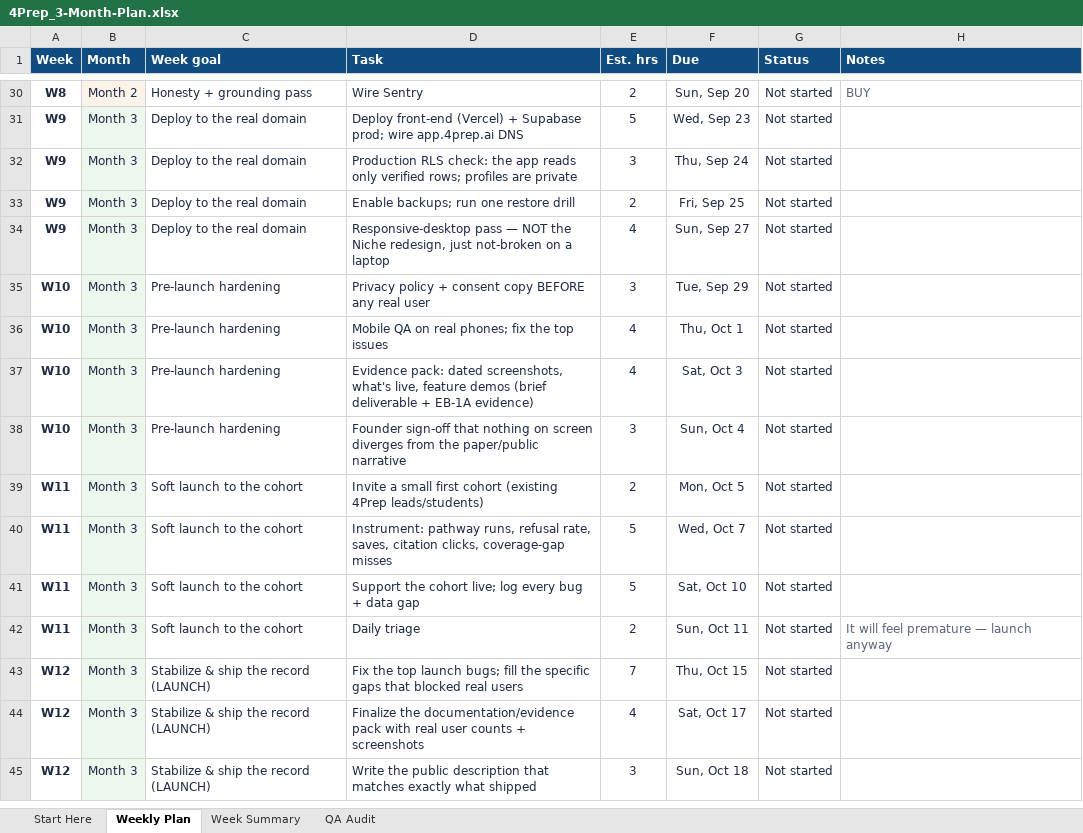
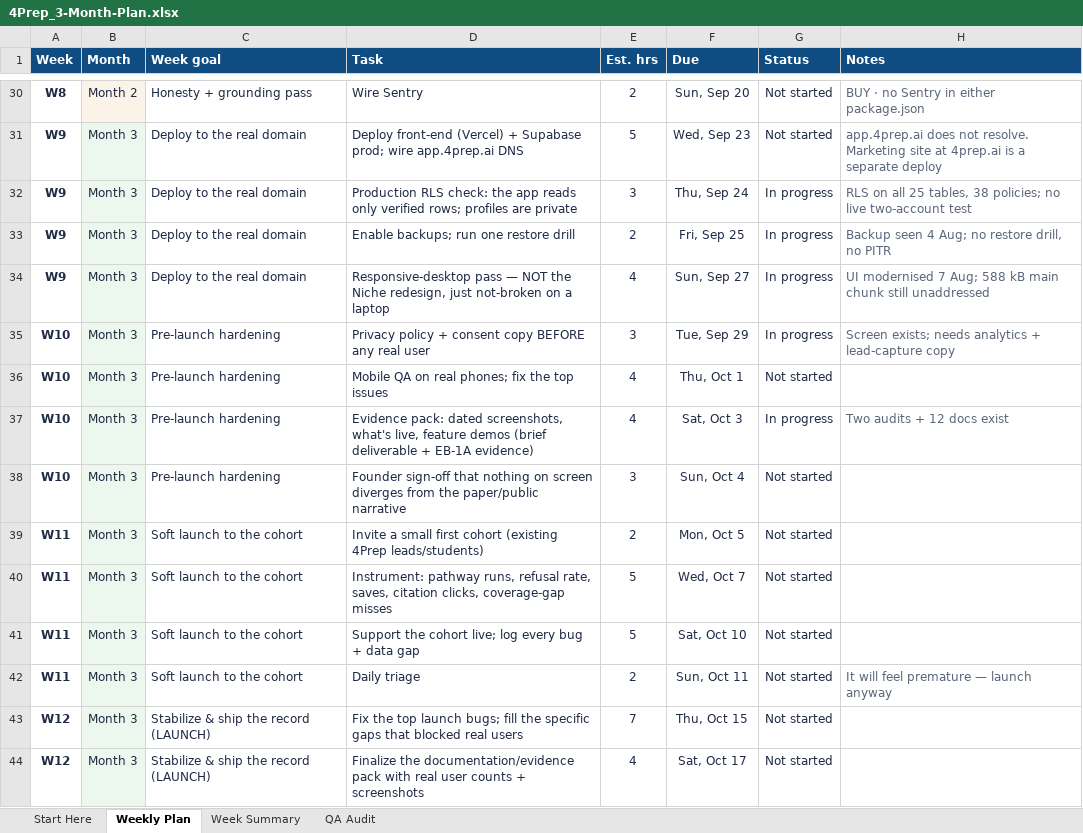
Before and after one commit to JeffSkillRill/4PrepAI, an Excel workbook: docs/planning/4Prep_3-Month-Plan.xlsx, sheet Weekly Plan, drawn as a sheet; only a part is shown, gaps mark what is left out; the shorter side is filled out with more unchanged rows; values as stored, in another font and other column widths than the file's, no borders; conditional formats not drawn; the diff covers the shown part only; the diff names each change by its address in the sheet, - before the commit and + after, or states it on an @@ line.

Commit message:
docs: update startup and hiring plans

```diff
--- a/docs/planning/4Prep_3-Month-Plan.xlsx (sheet Weekly Plan)
+++ b/docs/planning/4Prep_3-Month-Plan.xlsx (sheet Weekly Plan)
-H30 (Notes): BUY
+H30 (Notes): BUY · no Sentry in either package.json
-H31 (Notes): (empty)
+H31 (Notes): app.4prep.ai does not resolve. Marketing site at 4prep.ai is a separate deploy
-G32:G35 (Status): Not started
+G32:G35 (Status): In progress
-H32 (Notes): (empty)
+H32 (Notes): RLS on all 25 tables, 38 policies; no live two-account test
-H33 (Notes): (empty)
+H33 (Notes): Backup seen 4 Aug; no restore drill, no PITR
-H34 (Notes): (empty)
+H34 (Notes): UI modernised 7 Aug; 588 kB main chunk still unaddressed
-H35 (Notes): (empty)
+H35 (Notes): Screen exists; needs analytics + lead-capture copy
-G37 (Status): Not started
+G37 (Status): In progress
-H37 (Notes): (empty)
+H37 (Notes): Two audits + 12 docs exist
```
Also changed, not shown: 13 added rows, 1 removed row and 44 edited cells elsewhere in this sheet, 5 other files.
